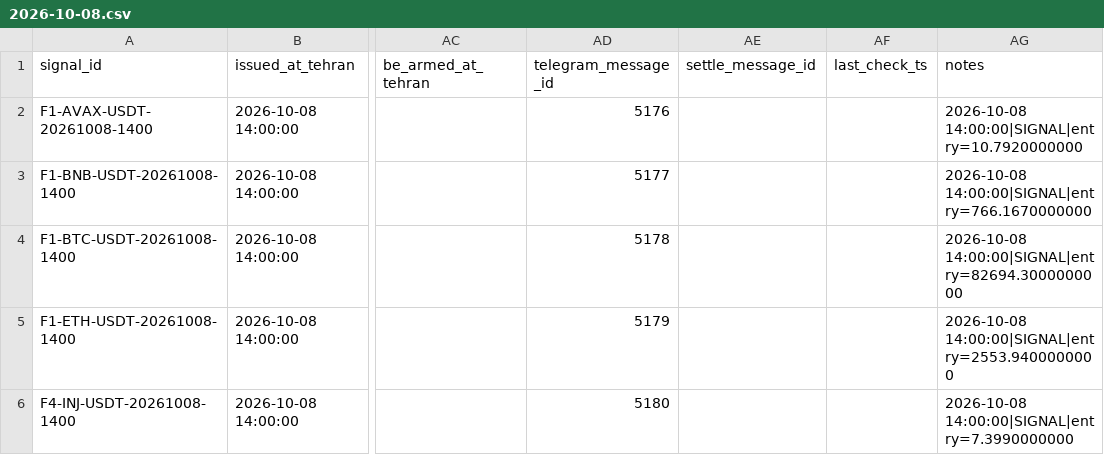
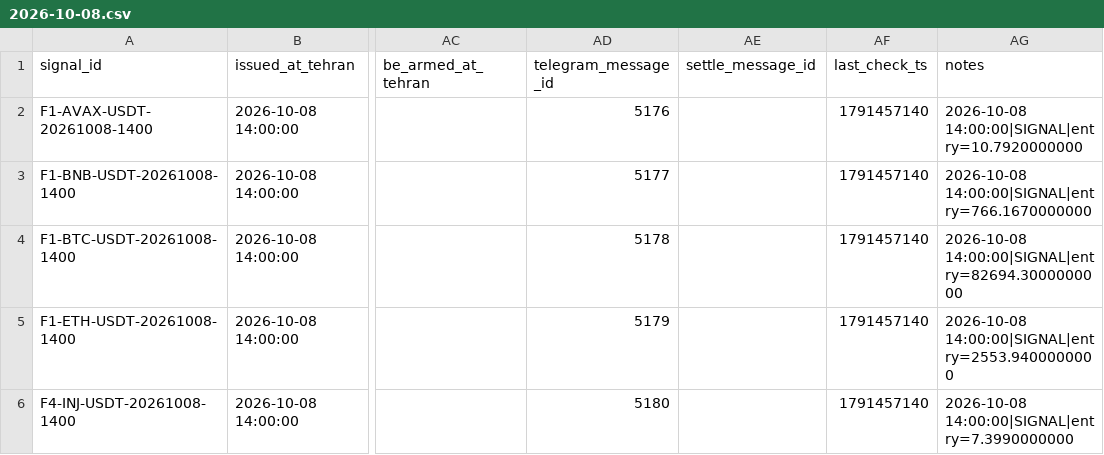
Before and after one commit to khosroabadiMehdi/PentaSignal, a CSV file: data/signals/2026-10-08.csv, drawn as a sheet; only a part is shown, gaps mark what is left out; the diff names each change by its address in the sheet, - before the commit and + after, or states it on an @@ line.

```diff
--- a/data/signals/2026-10-08.csv
+++ b/data/signals/2026-10-08.csv
-AF2:AF6 (last_check_ts): (empty)
+AF2:AF6 (last_check_ts): 1791457140
```
Also changed, not shown: 22 other files.
